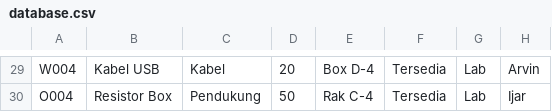
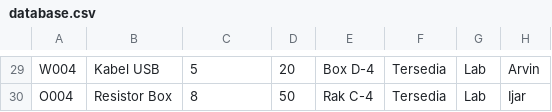
Before and after one commit to AlfatihahNW/TubesPMP, a CSV file: database.csv, drawn as a sheet; only a part is shown, gaps mark what is left out; the diff covers the shown part only; the diff names each change by its address in the sheet, - before the commit and + after, or states it on an @@ line.

```diff
--- a/database.csv
+++ b/database.csv
-C29: Kabel
+C29: 5
-C30: Pendukung
+C30: 8
```
Also changed, not shown: 28 edited cells elsewhere in this file.
